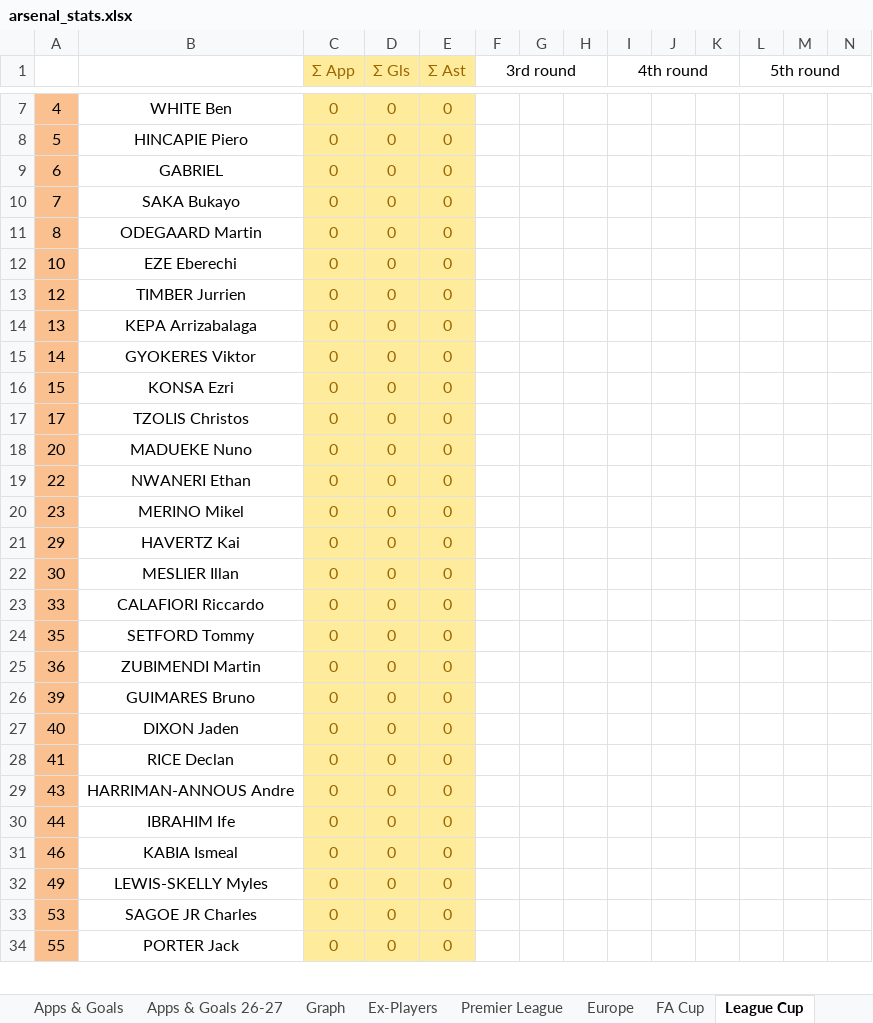
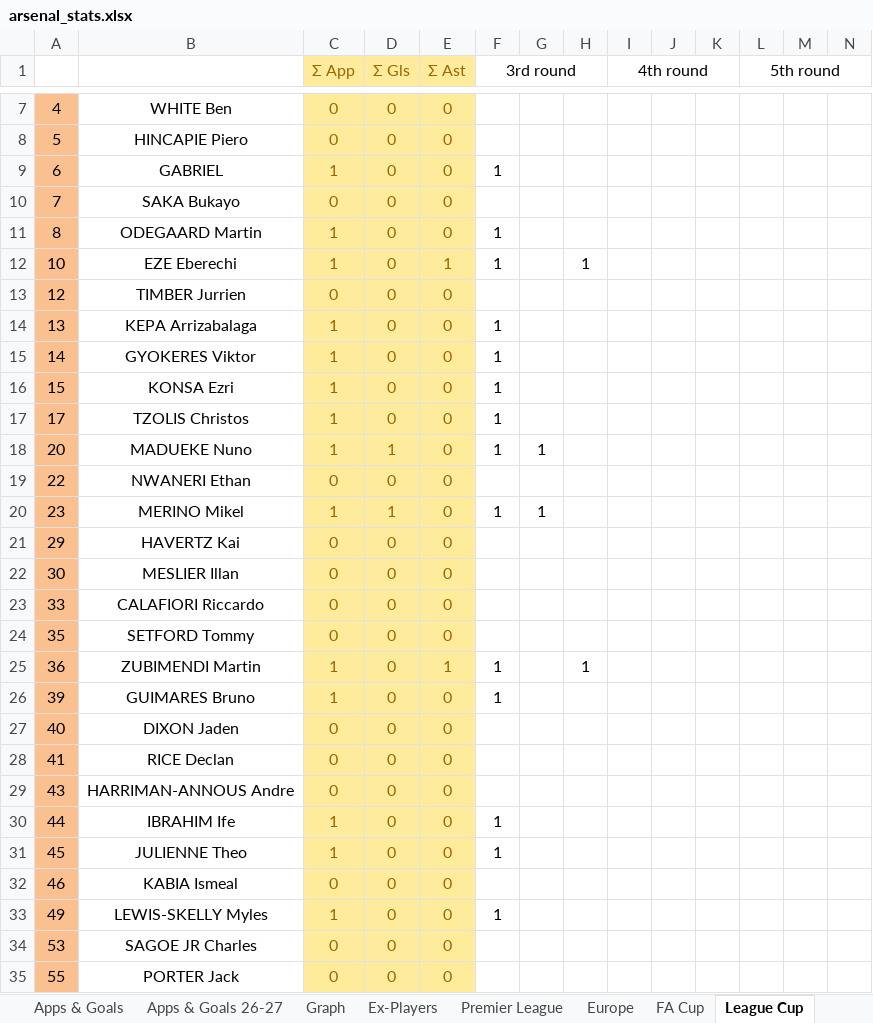
Before and after one commit to przemke92/arsenal, an Excel workbook: data/arsenal_stats.xlsx, sheet League Cup, drawn as a sheet; only a part is shown, gaps mark what is left out; values as stored, in another font and other column widths than the file's, no borders; conditional formats not drawn; addresses are those after the commit; rows hold the shown columns only; the diff covers the shown part only; the diff names each change by its address in the sheet, - before the commit and + after, or states it on an @@ line.

```diff
--- a/data/arsenal_stats.xlsx (sheet League Cup)
+++ b/data/arsenal_stats.xlsx (sheet League Cup)
-C9 (Σ App): 0
+C9 (Σ App): 1
-F9 (3rd round): (empty)
+F9 (3rd round): 1
-C11:C12 (Σ App): 0
+C11:C12 (Σ App): 1
-F11:F12 (3rd round): (empty)
+F11:F12 (3rd round): 1
-E12 (Σ Ast): 0
+E12 (Σ Ast): 1
-H12: (empty)
+H12: 1
-C14:C18 (Σ App): 0
+C14:C18 (Σ App): 1
-F14:F18 (3rd round): (empty)
+F14:F18 (3rd round): 1
-D18 (Σ Gls): 0
+D18 (Σ Gls): 1
-G18: (empty)
+G18: 1
-C20 (Σ App): 0
+C20 (Σ App): 1
-D20 (Σ Gls): 0
+D20 (Σ Gls): 1
-F20 (3rd round): (empty)
+F20 (3rd round): 1
-G20: (empty)
+G20: 1
-C25:C26 (Σ App): 0
+C25:C26 (Σ App): 1
-E25 (Σ Ast): 0
+E25 (Σ Ast): 1
-F25:F26 (3rd round): (empty)
+F25:F26 (3rd round): 1
-H25: (empty)
+H25: 1
-C30 (Σ App): 0
+C30 (Σ App): 1
-F30 (3rd round): (empty)
+F30 (3rd round): 1
+row 31: 45 | JULIENNE Theo | 1 | 0 | 0 | 1
-C33 (Σ App): 0
+C33 (Σ App): 1
-F33 (3rd round): (empty)
+F33 (3rd round): 1
```
Also changed, not shown: 9 edited cells elsewhere in this sheet, sheet Ratings, sheet #, sheet Apps & Goals, sheet Apps & Goals 26-27, sheet Match, sheet FA Cup, 3 more sheets, formulas that keep their value, charts or pictures.
